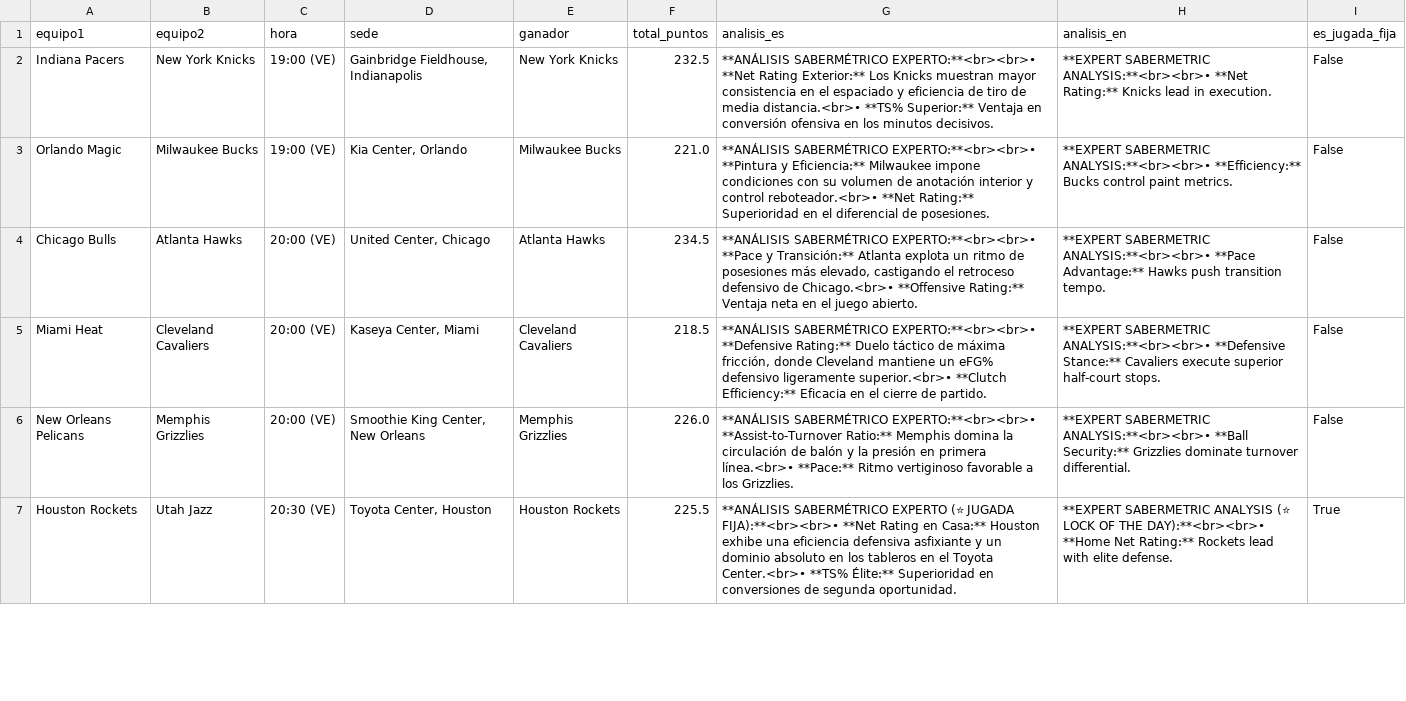
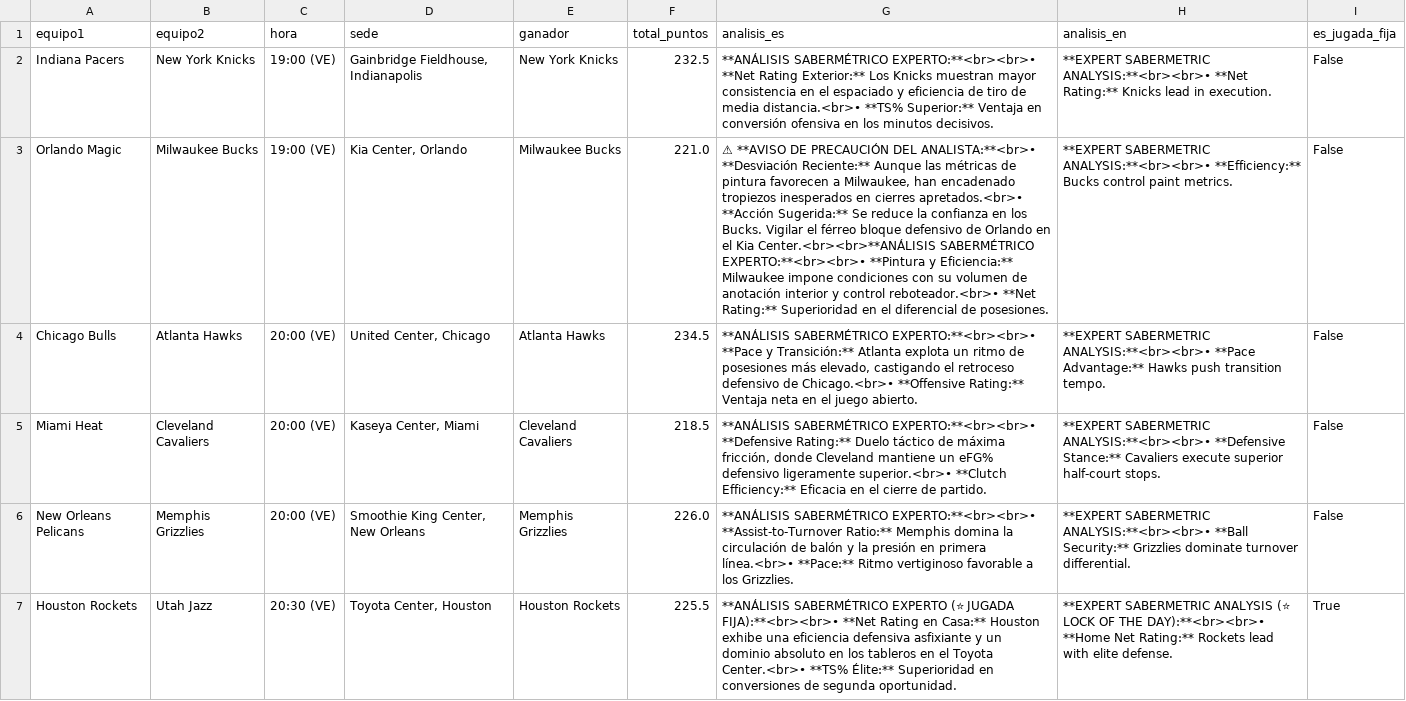
Before and after one commit to cavioc-eng/sabermetriaia, a CSV file: cartelera_juegos.csv, drawn as a sheet; only a part is shown; the diff covers the shown part only; the diff names each change by its address in the sheet, - before the commit and + after, or states it on an @@ line.

Commit message:
Add files via upload

```diff
--- a/cartelera_juegos.csv
+++ b/cartelera_juegos.csv
-G3 (analisis_es): **ANÁLISIS SABERMÉTRICO EXPERTO:**<br><br>•…
+G3 (analisis_es): ⚠ **AVISO DE PRECAUCIÓN DEL ANALISTA:**<br>• **Desviación Reciente:** Aunque las métricas de pintura favorecen a Milwaukee, han encadenado tropiezos inesperados en cierres apretados.<br>• **Acción Sugerida:** Se reduce la confianza en los Bucks. Vigilar el férreo bloque defensivo de Orlando en el Kia Center.<br><br>**ANÁLISIS SABERMÉTRICO EXPERTO:**<br><br>•…
```
Also changed, not shown: 3 edited cells elsewhere in this file.
